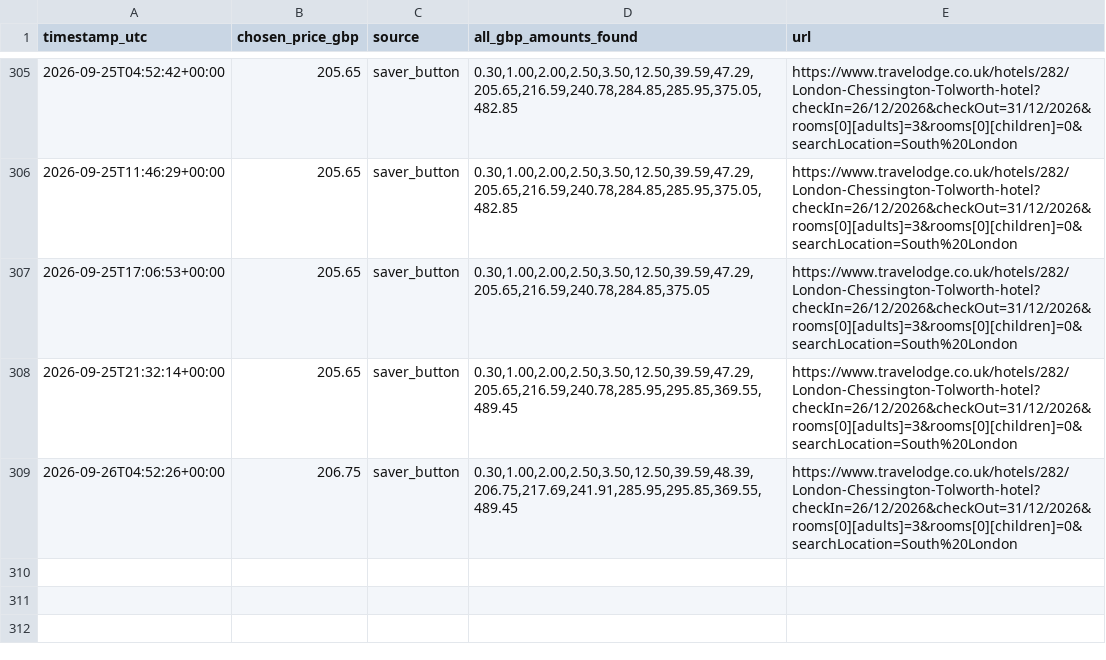
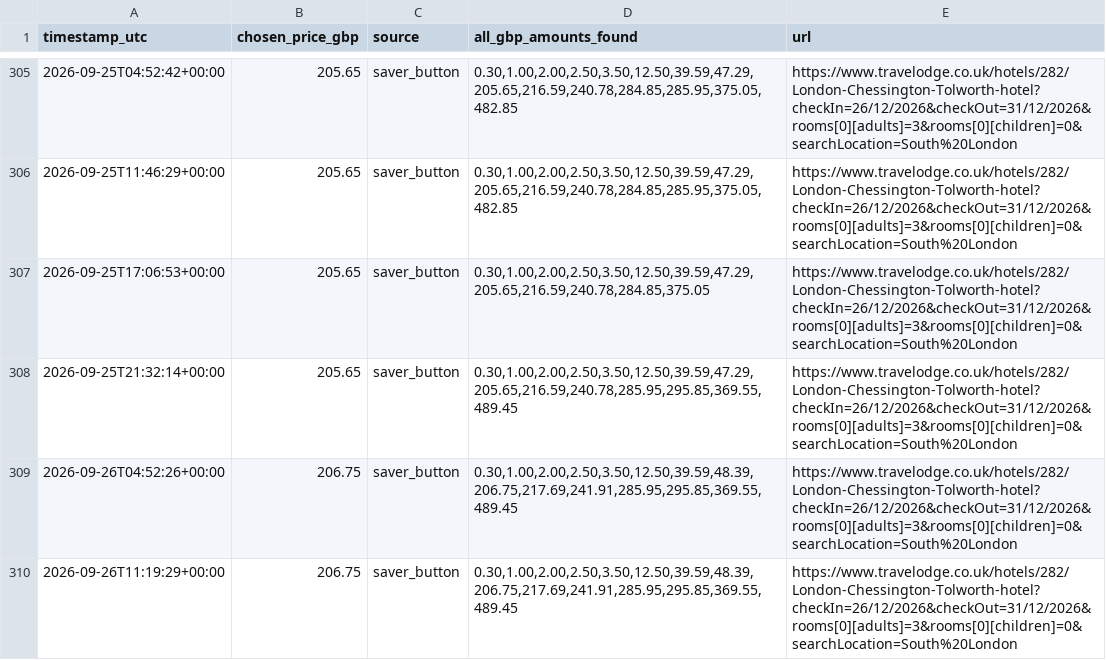
Before and after one commit to kosan9/hotel-price-monitor, a CSV file: history_travelodge_london_chessington_tolworth_dec_26_31.csv, drawn as a sheet; only a part is shown, gaps mark what is left out; the diff names each change by its address in the sheet, - before the commit and + after, or states it on an @@ line.

```diff
--- a/history_travelodge_london_chessington_tolworth_dec_26_31.csv
+++ b/history_travelodge_london_chessington_tolworth_dec_26_31.csv
+row 310: 2026-09-26T11:19:29+00:00 | 206.75 | saver_button | 0.30,1.00,2.00,2.50,3.50,12.50,39.59,48.39,206.75,217.69,241.91,285.95,295.85,369.55,489.45 | https://www.travelodge.co.uk/hotels/282/London-Chessington-Tolworth-hotel?checkIn=26/12/2026&checkOut=31/12/2026&rooms[0][adults]=3&rooms[0][children]=0&searchLocation=South%20London
```
Also changed, not shown: history_travelodge_bournemouth_oct_18_23.csv, 2 other files.
